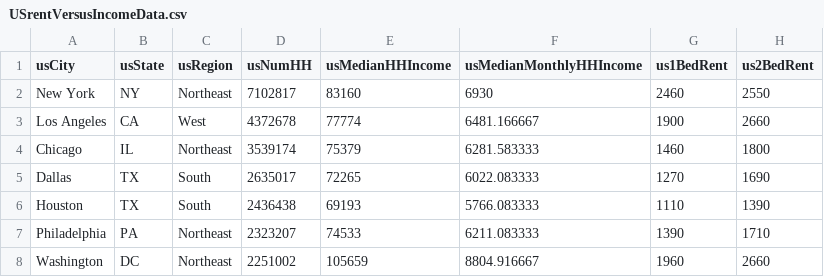
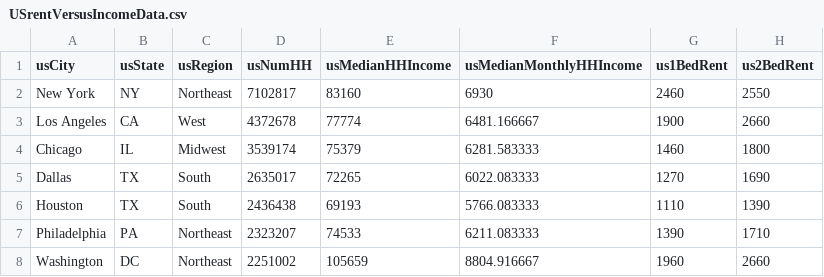
Before and after one commit to getToTheChopin/rentVersusIncome, a CSV file: USrentVersusIncomeData.csv, drawn as a sheet; only a part is shown.

```diff
--- a/USrentVersusIncomeData.csv
+++ b/USrentVersusIncomeData.csv
@@ -3,3 +3,3 @@ New York, NY,Northeast,7102817,83160,6930,2460,2550
 Los Angeles, CA,West,4372678,77774,6481.166667,1900,2660
-Chicago, IL,Northeast,3539174,75379,6281.583333,1460,1800
+Chicago, IL,Midwest,3539174,75379,6281.583333,1460,1800
 Dallas, TX,South,2635017,72265,6022.083333,1270,1690
```
Also changed, not shown: 4 other files.
